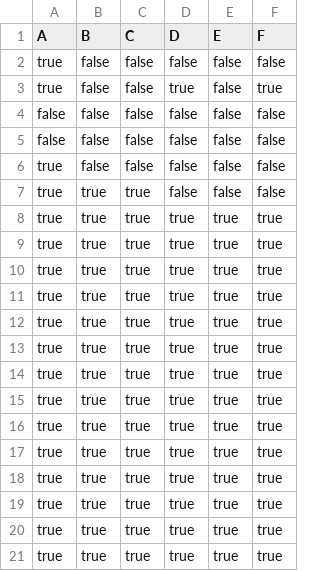
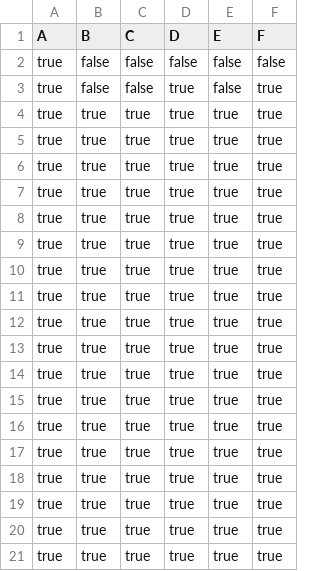
Before and after one commit to T-Atlas/EBU6304_G058_flight, a CSV file: src/main/resources/com/app/flight/data/csv/flightSeat/MH1234_2022-05-25.csv, drawn as a sheet.

```diff
--- a/src/main/resources/com/app/flight/data/csv/flightSeat/MH1234_2022-05-25.csv
+++ b/src/main/resources/com/app/flight/data/csv/flightSeat/MH1234_2022-05-25.csv
@@ -3,6 +3,6 @@ true,false,false,false,false,false
 true,false,false,true,false,true
-false,false,false,false,false,false
-false,false,false,false,false,false
-true,false,false,false,false,false
-true,true,true,false,false,false
+true,true,true,true,true,true
+true,true,true,true,true,true
+true,true,true,true,true,true
+true,true,true,true,true,true
 true,true,true,true,true,true
```
Also changed, not shown: src/main/resources/com/app/flight/data/csv/flightSeat/MH8633_2022-05-11.csv, 1 other file.
